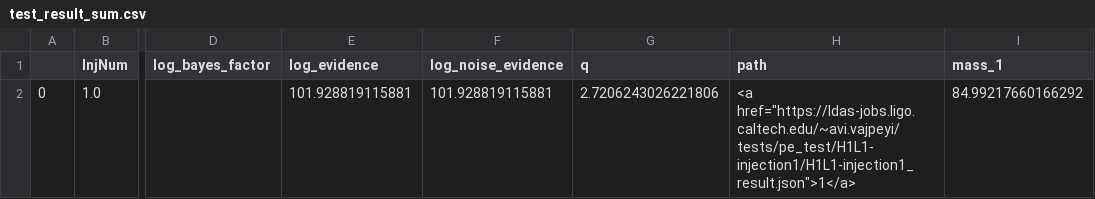
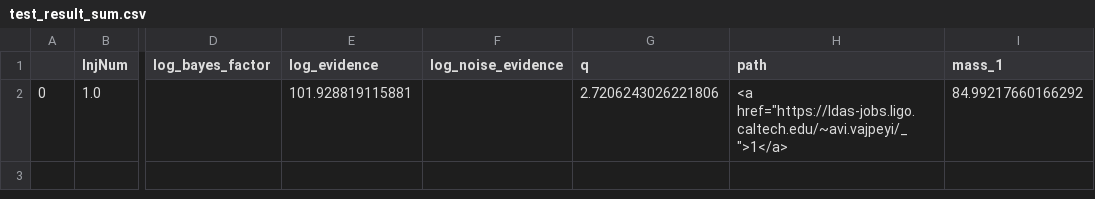
Before and after one commit to avivajpeyi/imbh_pe, a CSV file: imbh/test_result_sum.csv, drawn as a sheet; only a part is shown, gaps mark what is left out; the diff names each change by its address in the sheet, - before the commit and + after, or states it on an @@ line.

Commit message:
fixed data plotting

```diff
--- a/imbh/test_result_sum.csv
+++ b/imbh/test_result_sum.csv
-F2 (log_noise_evidence): 101.928819115881
+F2 (log_noise_evidence): (empty)
-H2 (path): <a href="https://ldas-jobs.ligo.caltech.edu/~avi.vajpeyi/tests/pe_test/H1L1-injection1/H1L1-injection1_result.json">1</a>
+H2 (path): <a href="https://ldas-jobs.ligo.caltech.edu/~avi.vajpeyi/_">1</a>
```
Also changed, not shown: 2 other files.
